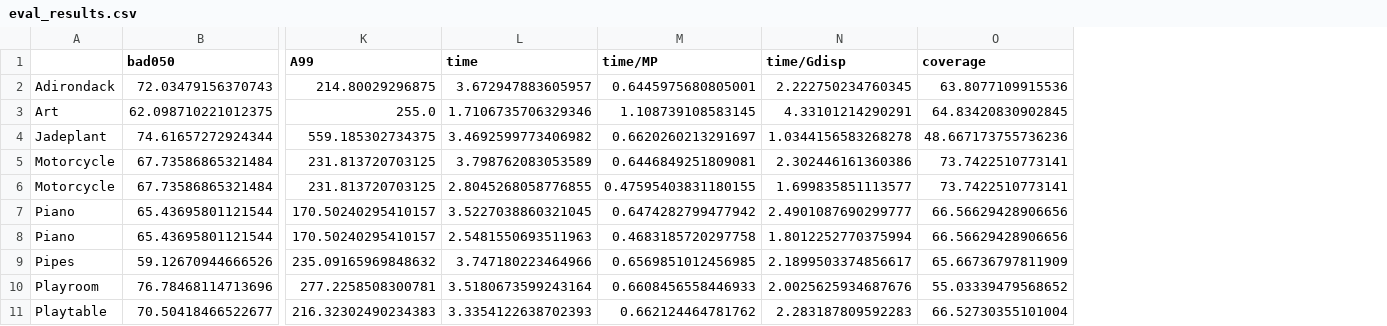
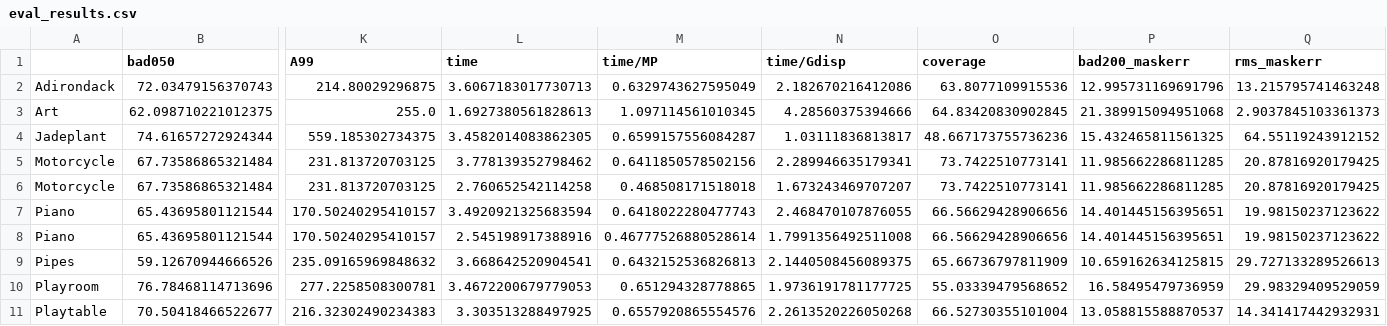
Before and after one commit to i3drobotics/stereo-benchmark, a CSV file: eval_results.csv, drawn as a sheet; only a part is shown, gaps mark what is left out; the diff covers the shown part only; the diff names each change by its address in the sheet, - before the commit and + after, or states it on an @@ line.

Commit message:
update i3drsgm results

```diff
--- a/eval_results.csv
+++ b/eval_results.csv
+column P (bad200_maskerr), rows 2-11: 12.995731169691796 | 21.389915094951068 | 15.432465811561325 | 11.985662286811285 | 11.985662286811285 | 14.401445156395651 | 14.401445156395651 | 10.659162634125815 | 16.58495479736959 | 13.058815588870537
+column Q (rms_maskerr), rows 2-11: 13.215795741463248 | 2.9037845103361373 | 64.55119243912152 | 20.87816920179425 | 20.87816920179425 | 19.98150237123622 | 19.98150237123622 | 29.727133289526613 | 29.98329409529059 | 14.341417442932931
-L2 (time): 3.672947883605957
+L2 (time): 3.6067183017730713
-M2 (time/MP): 0.6445975680805001
+M2 (time/MP): 0.6329743627595049
-N2 (time/Gdisp): 2.222750234760345
+N2 (time/Gdisp): 2.182670216412086
-L3 (time): 1.7106735706329346
+L3 (time): 1.6927380561828613
-M3 (time/MP): 1.108739108583145
+M3 (time/MP): 1.097114561010345
-N3 (time/Gdisp): 4.33101214290291
+N3 (time/Gdisp): 4.28560375394666
-L4 (time): 3.4692599773406982
+L4 (time): 3.4582014083862305
-M4 (time/MP): 0.6620260213291697
+M4 (time/MP): 0.6599157556084287
-N4 (time/Gdisp): 1.0344156583268278
+N4 (time/Gdisp): 1.03111836813817
-L5 (time): 3.798762083053589
+L5 (time): 3.778139352798462
-M5 (time/MP): 0.6446849251809081
+M5 (time/MP): 0.6411850578502156
-N5 (time/Gdisp): 2.302446161360386
+N5 (time/Gdisp): 2.289946635179341
-L6 (time): 2.8045268058776855
+L6 (time): 2.760652542114258
-M6 (time/MP): 0.47595403831180155
+M6 (time/MP): 0.468508171518018
-N6 (time/Gdisp): 1.699835851113577
+N6 (time/Gdisp): 1.673243469707207
-L7 (time): 3.5227038860321045
+L7 (time): 3.4920921325683594
-M7 (time/MP): 0.6474282799477942
+M7 (time/MP): 0.6418022280477743
-N7 (time/Gdisp): 2.4901087690299777
+N7 (time/Gdisp): 2.468470107876055
-L8 (time): 2.5481550693511963
+L8 (time): 2.545198917388916
-M8 (time/MP): 0.4683185720297758
+M8 (time/MP): 0.46777526880528614
-N8 (time/Gdisp): 1.8012252770375994
+N8 (time/Gdisp): 1.7991356492511008
-L9 (time): 3.747180223464966
+L9 (time): 3.668642520904541
-M9 (time/MP): 0.6569851012456985
+M9 (time/MP): 0.6432152536826813
-N9 (time/Gdisp): 2.1899503374856617
+N9 (time/Gdisp): 2.1440508456089375
-L10 (time): 3.5180673599243164
+L10 (time): 3.4672200679779053
-M10 (time/MP): 0.6608456558446933
+M10 (time/MP): 0.651294328778865
-N10 (time/Gdisp): 2.0025625934687676
+N10 (time/Gdisp): 1.9736191781177725
-L11 (time): 3.3354122638702393
+L11 (time): 3.303513288497925
-M11 (time/MP): 0.662124464781762
+M11 (time/MP): 0.6557920865554576
-N11 (time/Gdisp): 2.283187809592283
+N11 (time/Gdisp): 2.2613520226050268
```
Also changed, not shown: 15 edited cells elsewhere in this file.
